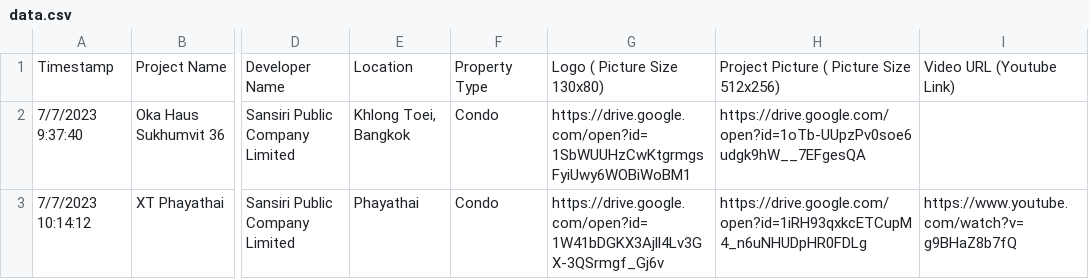
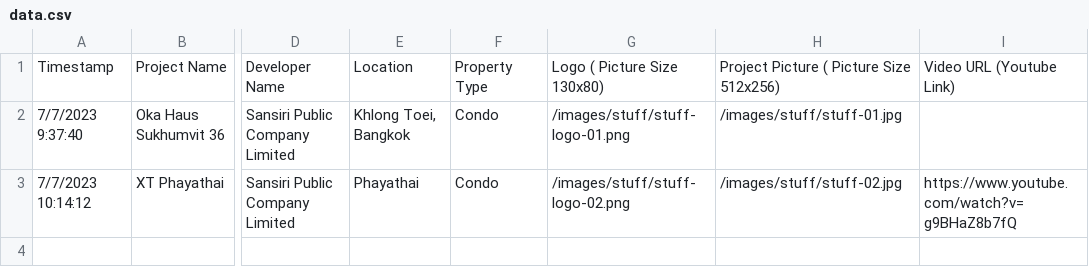
Before and after one commit to IndyTheDog/stuff-of-the-year, a CSV file: public/data.csv, drawn as a sheet; only a part is shown, gaps mark what is left out; the diff names each change by its address in the sheet, - before the commit and + after, or states it on an @@ line.

```diff
--- a/public/data.csv
+++ b/public/data.csv
-G2: https://drive.google.com/open?id=1SbWUUHzCwKtgrmgsFyiUwy6WOBiWoBM1
+G2: /images/stuff/stuff-logo-01.png
-H2: https://drive.google.com/open?id=1oTb-UUpzPv0soe6udgk9hW__7EFgesQA
+H2: /images/stuff/stuff-01.jpg
-G3: https://drive.google.com/open?id=1W41bDGKX3Ajll4Lv3GX-3QSrmgf_Gj6v
+G3: /images/stuff/stuff-logo-02.png
-H3: https://drive.google.com/open?id=1iRH93qxkcETCupM4_n6uNHUDpHR0FDLg
+H3: /images/stuff/stuff-02.jpg
```
Also changed, not shown: 4 other files.
